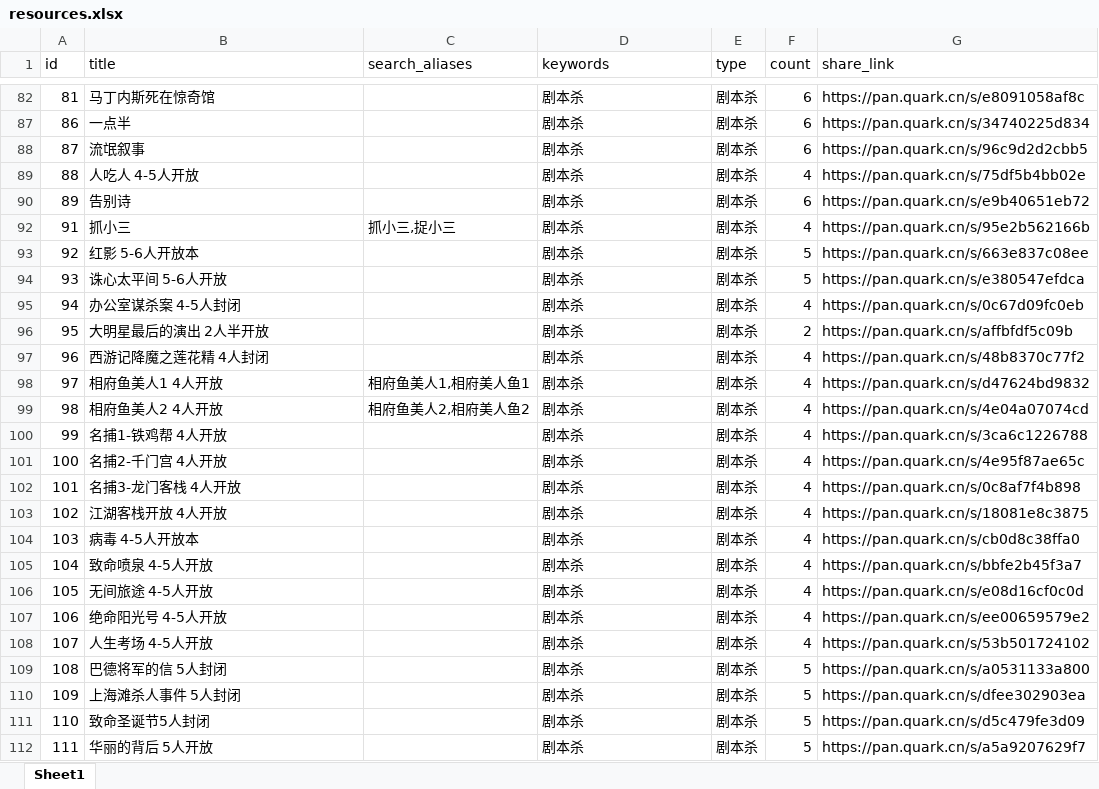
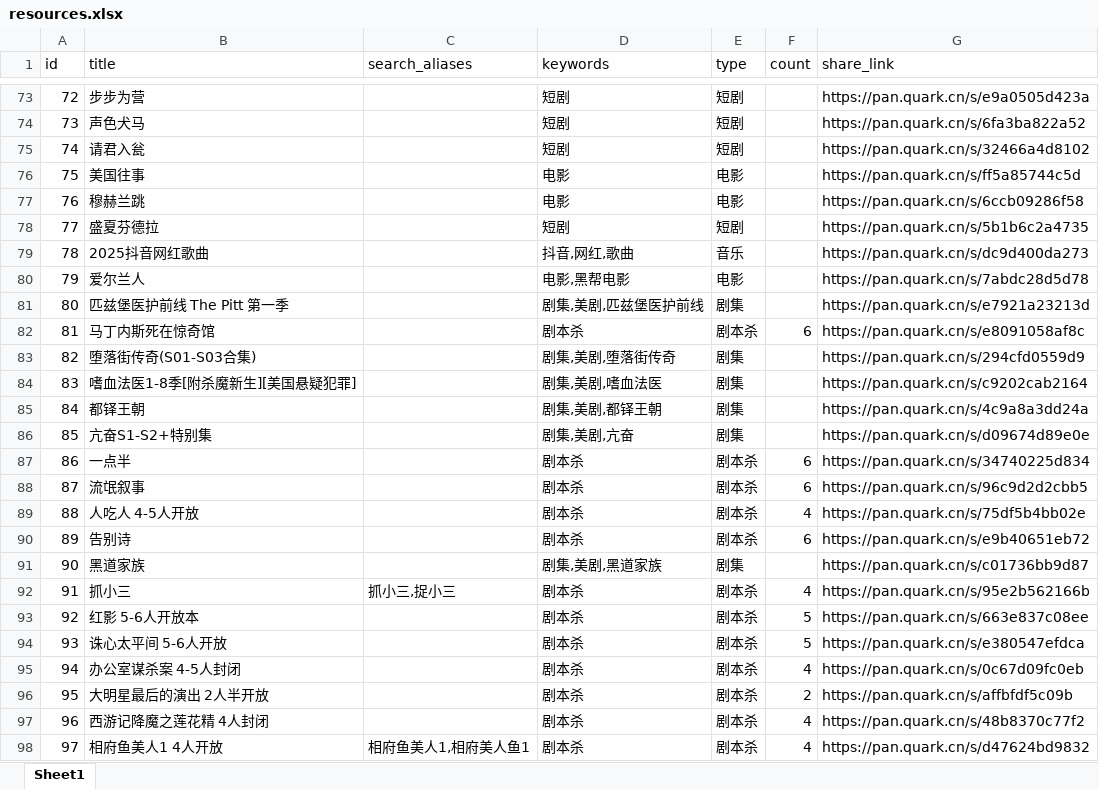
Before and after one commit to weiyingjun122/quark-dynamic, an Excel workbook: resources.xlsx, sheet Sheet1, drawn as a sheet; only a part is shown, gaps mark what is left out; the shorter side is filled out with more unchanged rows; values as stored, in another font and other column widths than the file's, no borders; the diff covers the shown part only; the diff names each change by its address in the sheet, - before the commit and + after, or states it on an @@ line.

```diff
--- a/resources.xlsx (sheet Sheet1)
+++ b/resources.xlsx (sheet Sheet1)
@@ row 73 unhidden: 72 | 步步为营 |  | 短剧 | 短剧 |  | https://pan.quark.cn/s/e9a0505d423a @@
@@ row 74 unhidden: 73 | 声色犬马 |  | 短剧 | 短剧 |  | https://pan.quark.cn/s/6fa3ba822a52 @@
@@ row 75 unhidden: 74 | 请君入瓮 |  | 短剧 | 短剧 |  | https://pan.quark.cn/s/32466a4d8102 @@
@@ row 76 unhidden: 75 | 美国往事 |  | 电影 | 电影 |  | https://pan.quark.cn/s/ff5a85744c5d @@
@@ row 77 unhidden: 76 | 穆赫兰跳 |  | 电影 | 电影 |  | https://pan.quark.cn/s/6ccb09286f58 @@
@@ row 78 unhidden: 77 | 盛夏芬德拉 |  | 短剧 | 短剧 |  | https://pan.quark.cn/s/5b1b6c2a4735 @@
@@ row 79 unhidden: 78 | 2025抖音网红歌曲 |  | 抖音,网红,歌曲 | 音乐 |  | https://pan.quark.cn/s/dc9d400da273 @@
@@ row 80 unhidden: 79 | 爱尔兰人 |  | 电影,黑帮电影 | 电影 |  | https://pan.quark.cn/s/7abdc28d5d78 @@
@@ row 81 unhidden: 80 | 匹兹堡医护前线 The Pitt 第一季 |  | 剧集,美剧,匹兹堡医护前线 | 剧集 |  | https://pan.quark.cn/s/e7921a23213d @@
@@ row 83 unhidden: 82 | 堕落街传奇(S01-S03合集) |  | 剧集,美剧,堕落街传奇 | 剧集 |  | https://pan.quark.cn/s/294cfd0559d9 @@
@@ row 84 unhidden: 83 | 嗜血法医1-8季[附杀魔新生][美国悬疑犯罪] |  | 剧集,美剧,嗜血法医 | 剧集 |  | https://pan.quark.cn/s/c9202cab2164 @@
@@ row 85 unhidden: 84 | 都铎王朝 |  | 剧集,美剧,都铎王朝 | 剧集 |  | https://pan.quark.cn/s/4c9a8a3dd24a @@
@@ row 86 unhidden: 85 | 亢奋S1-S2+特别集 |  | 剧集,美剧,亢奋 | 剧集 |  | https://pan.quark.cn/s/d09674d89e0e @@
@@ row 91 unhidden: 90 | 黑道家族 |  | 剧集,美剧,黑道家族 | 剧集 |  | https://pan.quark.cn/s/c01736bb9d87 @@
```
Also changed, not shown: 12 added rows and 211 hidden or unhidden rows elsewhere in this sheet, 51 other files.
